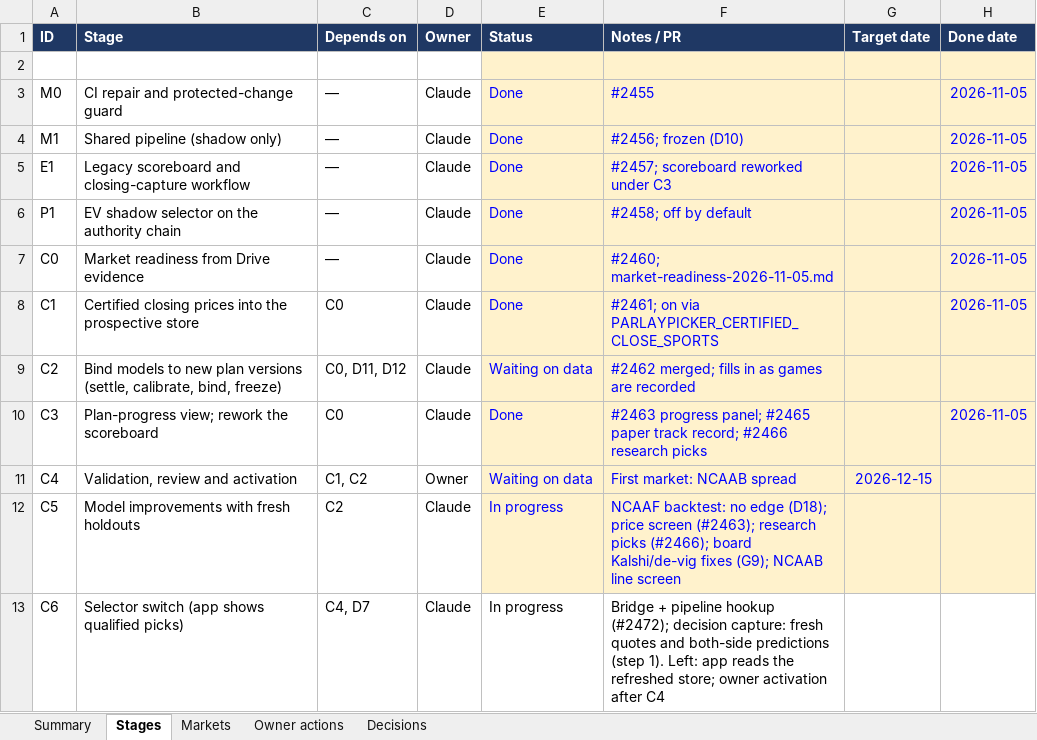
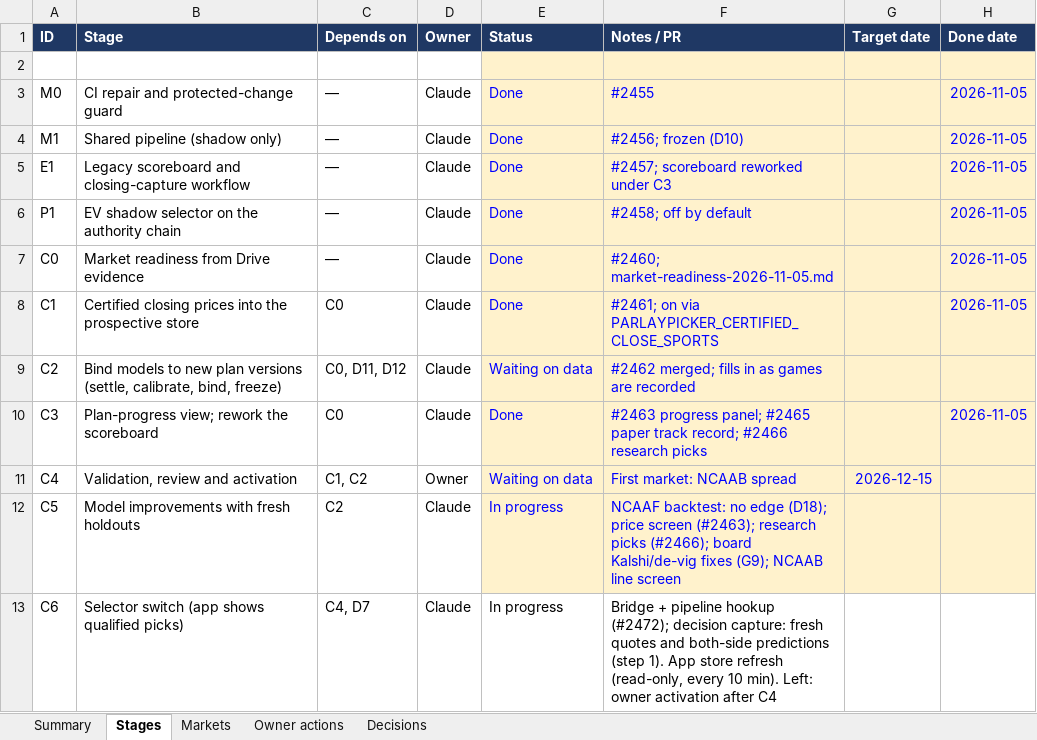
Before and after one commit to elrey72011/ParlayPicker, an Excel workbook: docs/roadmap/ParlayPicker-roadmap-tracker.xlsx, sheet Stages, drawn as a sheet; values as stored, in another font and other column widths than the file's, no borders; conditional formats not drawn; the diff names each change by its address in the sheet, - before the commit and + after, or states it on an @@ line.

```diff
--- a/docs/roadmap/ParlayPicker-roadmap-tracker.xlsx (sheet Stages)
+++ b/docs/roadmap/ParlayPicker-roadmap-tracker.xlsx (sheet Stages)
-F13 (Notes / PR): …(step 1). Left: app reads the refreshed store; owner activation…
+F13 (Notes / PR): …(step 1). App store refresh (read-only, every 10 min). Left: owner activation…
```
Also changed, not shown: 8 other files.
